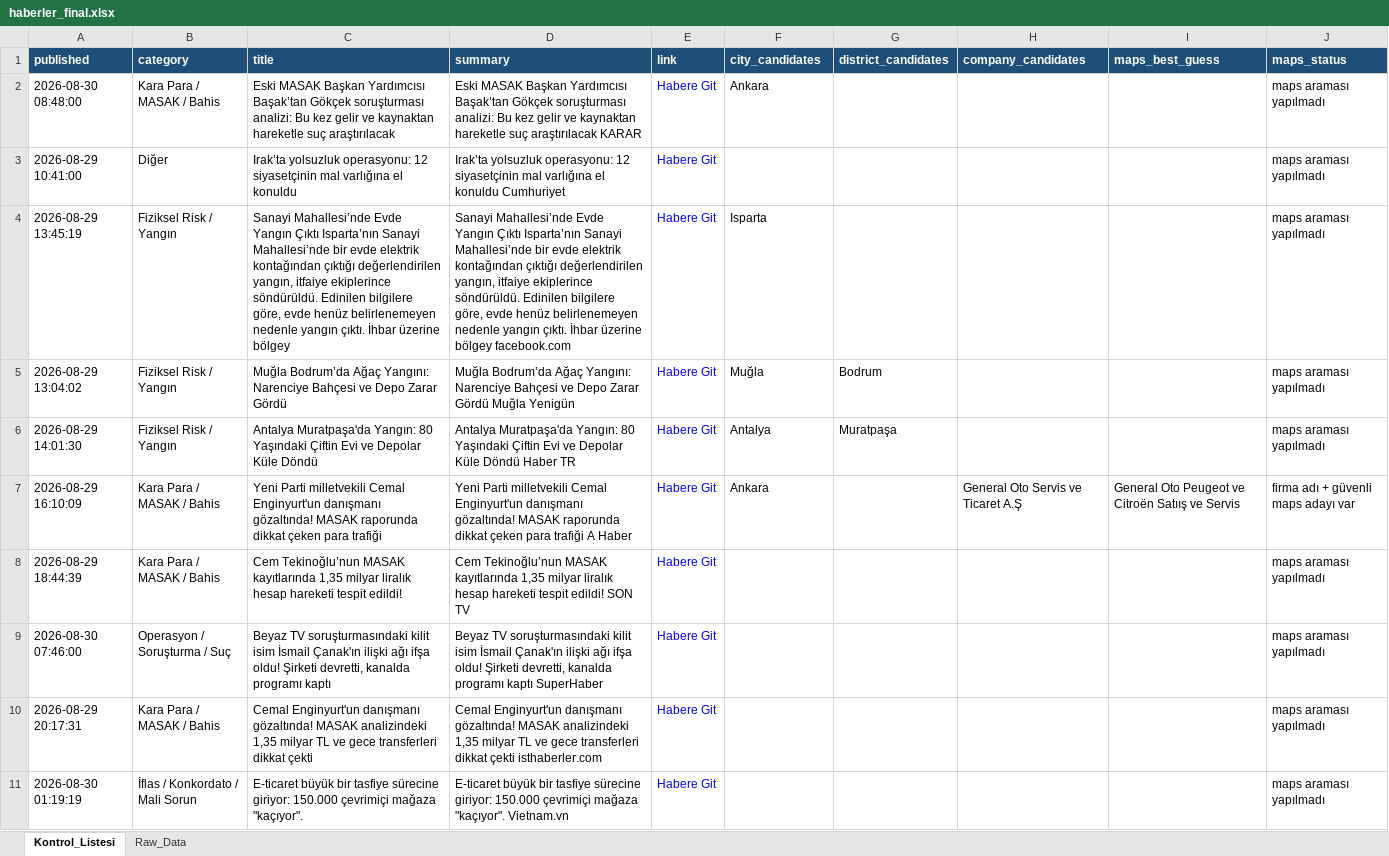
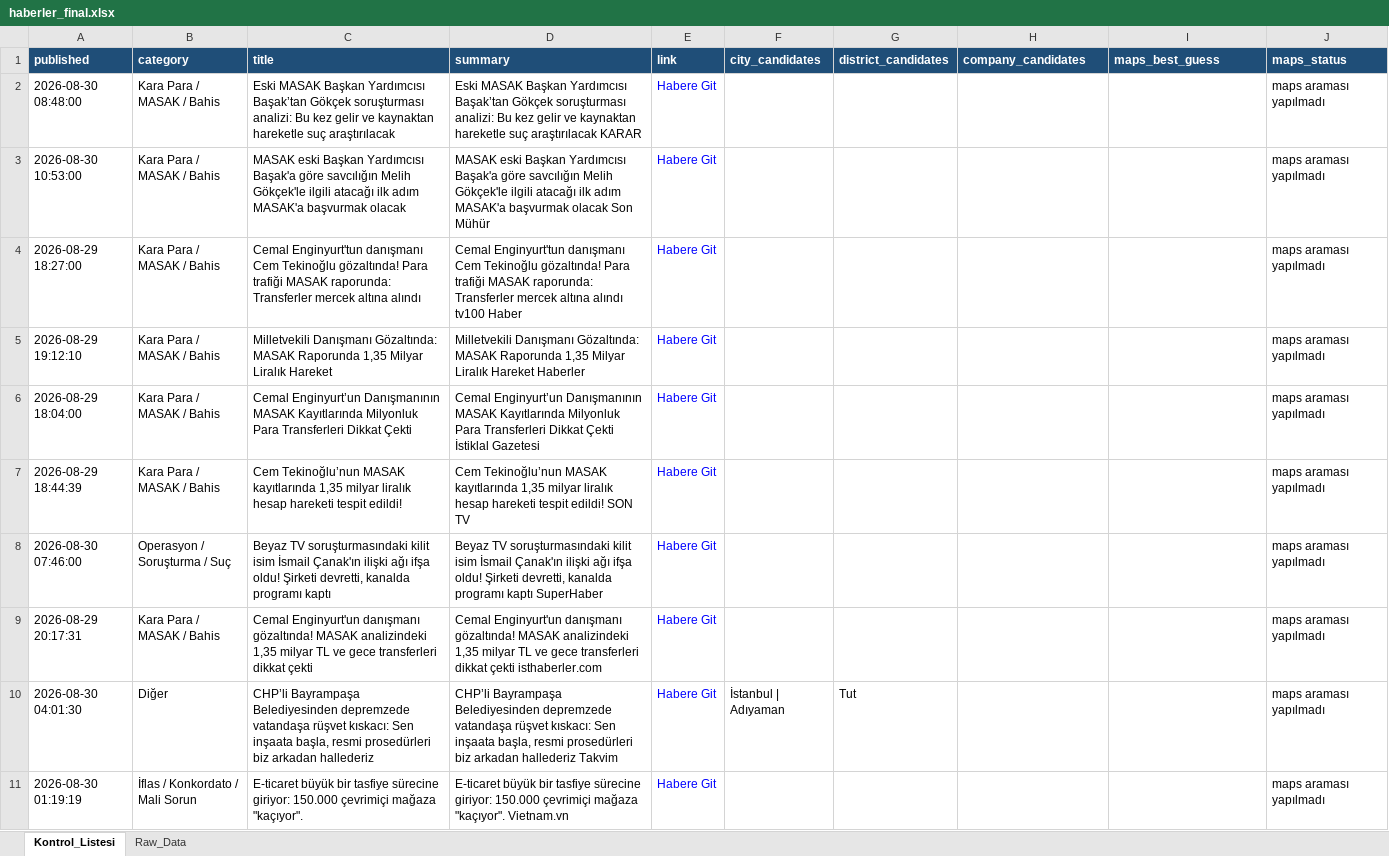
Before and after one commit to 19982109/haber-risk-monitor, an Excel workbook: data/haberler_final.xlsx, sheet Kontrol_Listesi, drawn as a sheet; only a part is shown; values as stored, in another font and other column widths than the file's, no borders; removed rows and columns are numbered as before the commit, all else as after; the diff covers the shown part only; the diff names each change by its address in the sheet, - before the commit and + after, or states it on an @@ line.

```diff
--- a/data/haberler_final.xlsx (sheet Kontrol_Listesi)
+++ b/data/haberler_final.xlsx (sheet Kontrol_Listesi)
-F2 (city_candidates): Ankara
+F2 (city_candidates): (empty)
+row 3: 2026-08-30 10:53:00 | Kara Para / MASAK / Bahis | MASAK eski Başkan Yardımcısı Başak'a göre savcılığın Melih Gökçek'le ilgili atacağı ilk adım MASAK'a başvurmak olacak | MASAK eski Başkan Yardımcısı Başak'a göre savcılığın Melih Gökçek'le ilgili atacağı ilk adım MASAK'a başvurmak olacak Son Mühür | Habere Git |  |  |  |  | maps araması yapılmadı
+row 4: 2026-08-29 18:27:00 | Kara Para / MASAK / Bahis | Cemal Enginyurt'tun danışmanı Cem Tekinoğlu gözaltında! Para trafiği MASAK raporunda: Transferler mercek altına alındı | Cemal Enginyurt'tun danışmanı Cem Tekinoğlu gözaltında! Para trafiği MASAK raporunda: Transferler mercek altına alındı tv100 Haber | Habere Git |  |  |  |  | maps araması yapılmadı
+row 5: 2026-08-29 19:12:10 | Kara Para / MASAK / Bahis | Milletvekili Danışmanı Gözaltında: MASAK Raporunda 1,35 Milyar Liralık Hareket | Milletvekili Danışmanı Gözaltında: MASAK Raporunda 1,35 Milyar Liralık Hareket Haberler | Habere Git |  |  |  |  | maps araması yapılmadı
-A6 (published): 2026-08-29 10:41:00
+A6 (published): 2026-08-29 18:04:00
-B6 (category): Diğer
+B6 (category): Kara Para / MASAK / Bahis
-C6 (title): Irak’ta yolsuzluk operasyonu: 12 siyasetçinin mal varlığına el konuldu
+C6 (title): Cemal Enginyurt’un Danışmanının MASAK Kayıtlarında Milyonluk Para Transferleri Dikkat Çekti
-D6 (summary): Irak’ta yolsuzluk operasyonu: 12 siyasetçinin mal varlığına el konuldu Cumhuriyet
+D6 (summary): Cemal Enginyurt’un Danışmanının MASAK Kayıtlarında Milyonluk Para Transferleri Dikkat Çekti İstiklal Gazetesi
-row 4: 2026-08-29 13:45:19 | Fiziksel Risk / Yangın | Sanayi Mahallesi’nde Evde Yangın Çıktı Isparta’nın Sanayi Mahallesi’nde bir evde elektrik kontağından çıktığı değerlendirilen yangın, itfaiye ekiplerince söndürüldü. Edinilen bilgilere göre, evde henüz belirlenemeyen nedenle yangın çıktı. İhbar üzerine bölgey | Sanayi Mahallesi’nde Evde Yangın Çıktı Isparta’nın Sanayi Mahallesi’nde bir evde elektrik kontağından çıktığı değerlendirilen yangın, itfaiye ekiplerince söndürüldü. Edinilen bilgilere göre, evde henüz belirlenemeyen nedenle yangın çıktı. İhbar üzerine bölgey facebook.com | Habere Git | Isparta |  |  |  | maps araması yapılmadı
-row 5: 2026-08-29 13:04:02 | Fiziksel Risk / Yangın | Muğla Bodrum’da Ağaç Yangını: Narenciye Bahçesi ve Depo Zarar Gördü | Muğla Bodrum’da Ağaç Yangını: Narenciye Bahçesi ve Depo Zarar Gördü Muğla Yenigün | Habere Git | Muğla | Bodrum |  |  | maps araması yapılmadı
-row 6: 2026-08-29 14:01:30 | Fiziksel Risk / Yangın | Antalya Muratpaşa'da Yangın: 80 Yaşındaki Çiftin Evi ve Depolar Küle Döndü | Antalya Muratpaşa'da Yangın: 80 Yaşındaki Çiftin Evi ve Depolar Küle Döndü Haber TR | Habere Git | Antalya | Muratpaşa |  |  | maps araması yapılmadı
-row 7: 2026-08-29 16:10:09 | Kara Para / MASAK / Bahis | Yeni Parti milletvekili Cemal Enginyurt'un danışmanı gözaltında! MASAK raporunda dikkat çeken para trafiği | Yeni Parti milletvekili Cemal Enginyurt'un danışmanı gözaltında! MASAK raporunda dikkat çeken para trafiği A Haber | Habere Git | Ankara |  | General Oto Servis ve Ticaret A.Ş | General Oto Peugeot ve Citroën Satıış ve Servis | firma adı + güvenli maps adayı var
@@ row 12 moved to row 10: 2026-08-30 04:01:30 @@
```
Also changed, not shown: 2 added rows, 2 removed rows and 8 edited cells elsewhere in this sheet, sheet Raw_Data, 1 other file.
